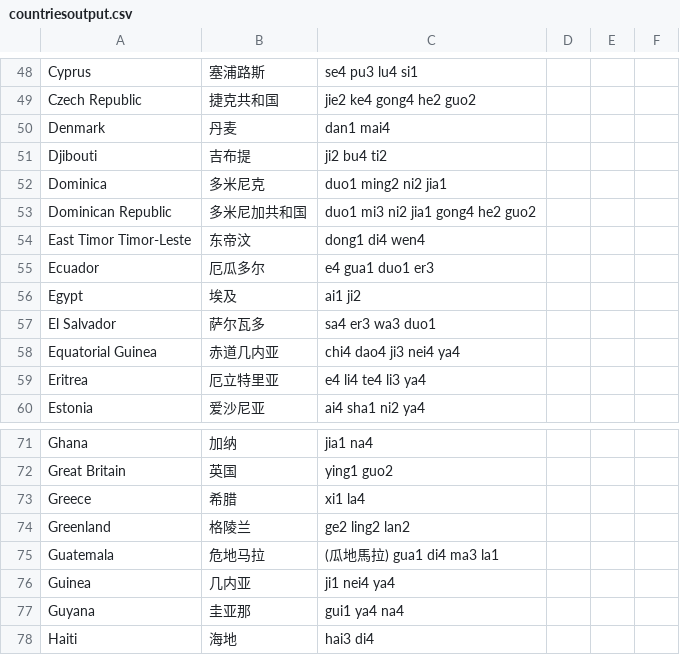
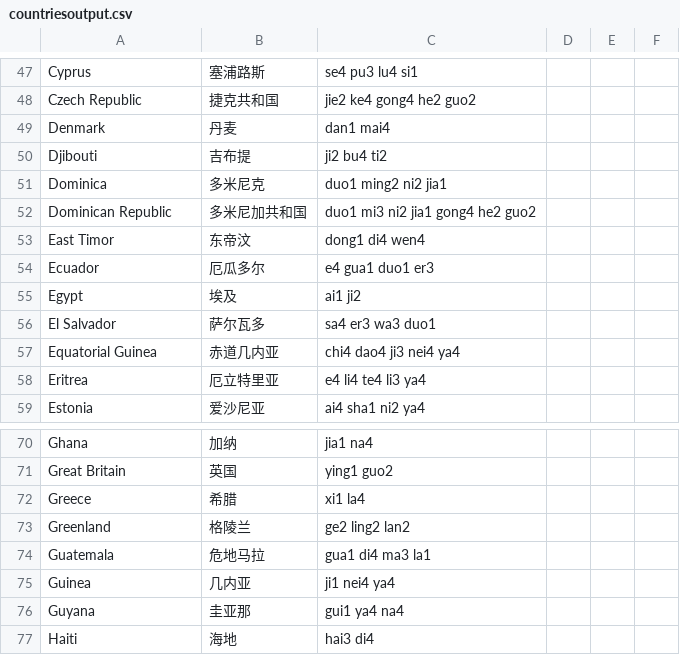
Before and after one commit to VaccinalBowl/languagetutor, a CSV file: server/app/controllers/countriesoutput.csv, drawn as a sheet; only a part is shown, gaps mark what is left out; the diff covers the shown part only.

```diff
--- a/server/app/controllers/countriesoutput.csv
+++ b/server/app/controllers/countriesoutput.csv
@@ -53,3 +52,3 @@ Dominica,多米尼克,duo1 ming2 ni2 jia1
 Dominican Republic,多米尼加共和国,duo1 mi3 ni2 jia1 gong4 he2 guo2
-East Timor Timor-Leste,东帝汶,dong1 di4 wen4
+East Timor,东帝汶,dong1 di4 wen4
 Ecuador,厄瓜多尔,e4 gua1 duo1 er3
@@ -74,3 +73,3 @@ Greece,希腊,xi1 la4
 Greenland,格陵兰,ge2 ling2 lan2
-Guatemala,危地马拉,(瓜地馬拉)	 gua1 di4 ma3 la1
+Guatemala,危地马拉,gua1 di4 ma3 la1
 Guinea,几内亚,ji1 nei4 ya4
```
Also changed, not shown: 1 removed row and 23 edited cells elsewhere in this file, 19 other files.
